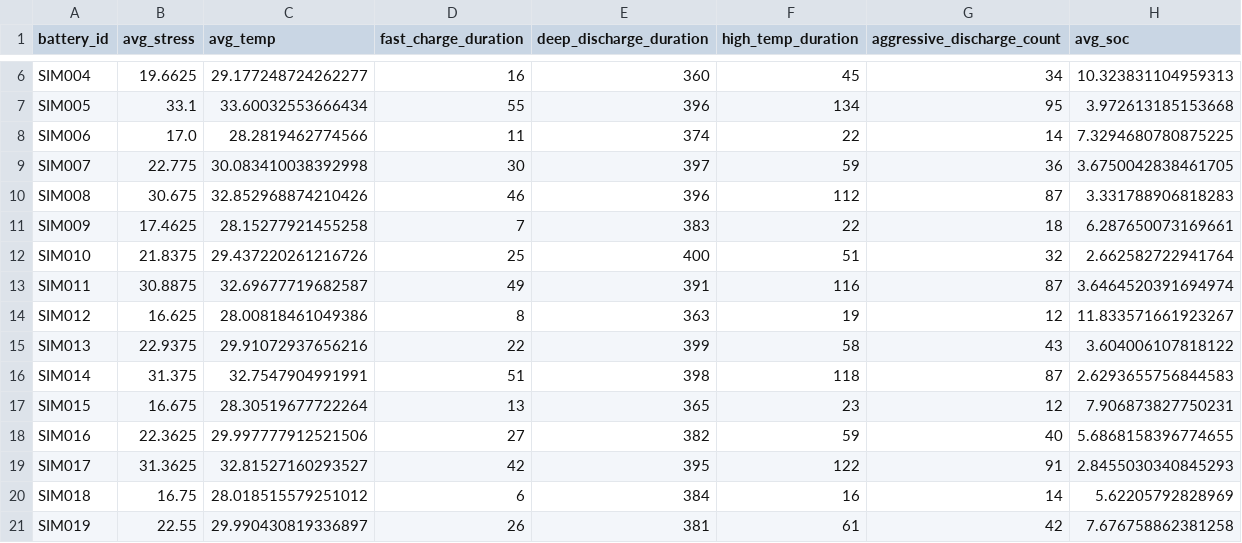
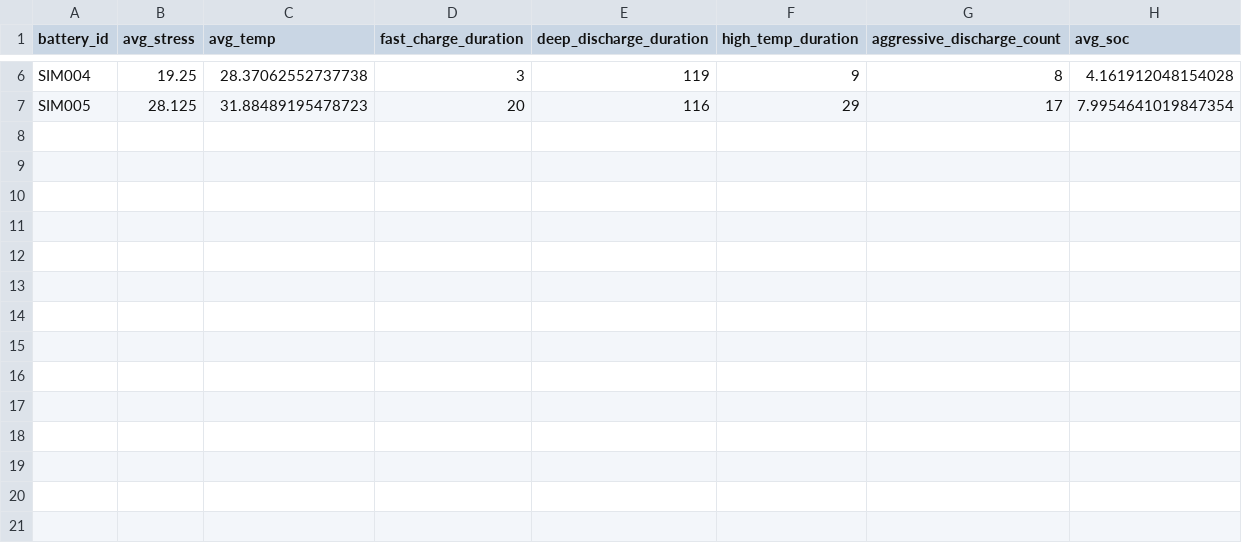
Before and after one commit to Navvu-gityhub/Behavior-Aware-BMS, a CSV file: data/features/battery_summary_v1.csv, drawn as a sheet; only a part is shown, gaps mark what is left out; the diff covers the shown part only; the diff names each change by its address in the sheet, - before the commit and + after, or states it on an @@ line.

```diff
--- a/data/features/battery_summary_v1.csv
+++ b/data/features/battery_summary_v1.csv
-B6 (avg_stress): 19.6625
+B6 (avg_stress): 19.25
-C6 (avg_temp): 29.177248724262277
+C6 (avg_temp): 28.37062552737738
-D6 (fast_charge_duration): 16
+D6 (fast_charge_duration): 3
-E6 (deep_discharge_duration): 360
+E6 (deep_discharge_duration): 119
-F6 (high_temp_duration): 45
+F6 (high_temp_duration): 9
-G6 (aggressive_discharge_count): 34
+G6 (aggressive_discharge_count): 8
-H6 (avg_soc): 10.323831104959313
+H6 (avg_soc): 4.161912048154028
-B7 (avg_stress): 33.1
+B7 (avg_stress): 28.125
-C7 (avg_temp): 33.60032553666434
+C7 (avg_temp): 31.88489195478723
-D7 (fast_charge_duration): 55
+D7 (fast_charge_duration): 20
-E7 (deep_discharge_duration): 396
+E7 (deep_discharge_duration): 116
-F7 (high_temp_duration): 134
+F7 (high_temp_duration): 29
-G7 (aggressive_discharge_count): 95
+G7 (aggressive_discharge_count): 17
-H7 (avg_soc): 3.972613185153668
+H7 (avg_soc): 7.9954641019847354
-row 8: SIM006 | 17.0 | 28.2819462774566 | 11 | 374 | 22 | 14 | 7.3294680780875225
-row 9: SIM007 | 22.775 | 30.083410038392998 | 30 | 397 | 59 | 36 | 3.6750042838461705
-row 10: SIM008 | 30.675 | 32.852968874210426 | 46 | 396 | 112 | 87 | 3.331788906818283
-row 11: SIM009 | 17.4625 | 28.15277921455258 | 7 | 383 | 22 | 18 | 6.287650073169661
-row 12: SIM010 | 21.8375 | 29.437220261216726 | 25 | 400 | 51 | 32 | 2.662582722941764
-row 13: SIM011 | 30.8875 | 32.69677719682587 | 49 | 391 | 116 | 87 | 3.6464520391694974
-row 14: SIM012 | 16.625 | 28.00818461049386 | 8 | 363 | 19 | 12 | 11.833571661923267
-row 15: SIM013 | 22.9375 | 29.91072937656216 | 22 | 399 | 58 | 43 | 3.604006107818122
-row 16: SIM014 | 31.375 | 32.7547904991991 | 51 | 398 | 118 | 87 | 2.6293655756844583
-row 17: SIM015 | 16.675 | 28.30519677722264 | 13 | 365 | 23 | 12 | 7.906873827750231
-row 18: SIM016 | 22.3625 | 29.997777912521506 | 27 | 382 | 59 | 40 | 5.6868158396774655
-row 19: SIM017 | 31.3625 | 32.81527160293527 | 42 | 395 | 122 | 91 | 2.8455030340845293
-row 20: SIM018 | 16.75 | 28.018515579251012 | 6 | 384 | 16 | 14 | 5.62205792828969
-row 21: SIM019 | 22.55 | 29.990430819336897 | 26 | 381 | 61 | 42 | 7.676758862381258
```
Also changed, not shown: 28 edited cells elsewhere in this file, data/features/battery_health_index_v1.csv, data/features/battery_risk_assessment_v1.csv, 8 other files.
